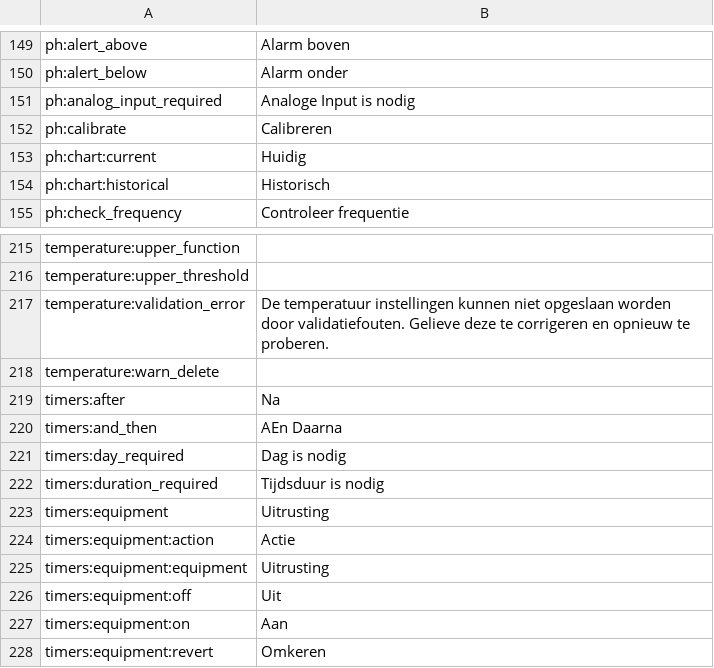
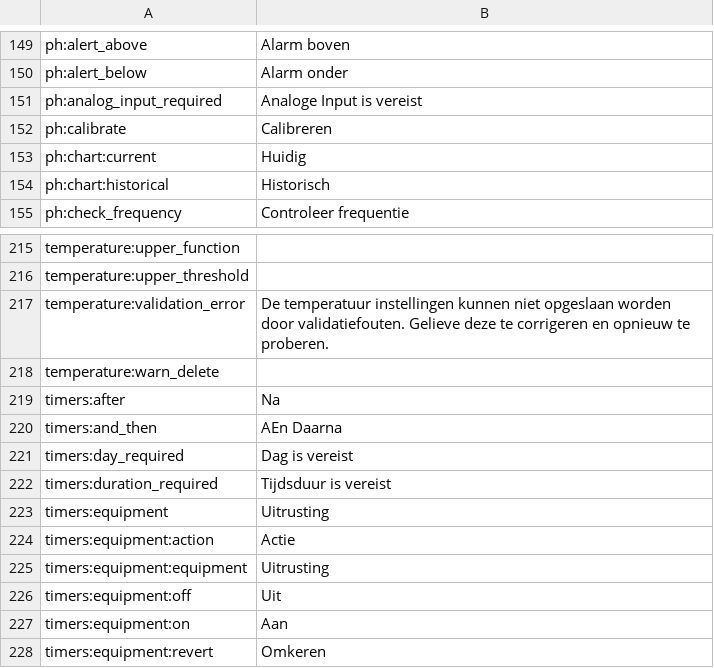
Before and after one commit to stvnmbr1/reef-pi, a CSV file: front-end/assets/translations/nl.csv, drawn as a sheet; only a part is shown, gaps mark what is left out; the diff covers the shown part only.

```diff
--- a/front-end/assets/translations/nl.csv
+++ b/front-end/assets/translations/nl.csv
@@ -150,3 +150,3 @@ ph:alert_above,Alarm boven
 ph:alert_below,Alarm onder
-ph:analog_input_required,Analoge Input is nodig
+ph:analog_input_required,Analoge Input is vereist
 ph:calibrate,Calibreren
@@ -220,4 +220,4 @@ timers:after,Na
 timers:and_then,AEn Daarna
-timers:day_required,Dag is nodig
-timers:duration_required,Tijdsduur is nodig
+timers:day_required,Dag is vereist
+timers:duration_required,Tijdsduur is vereist
 timers:equipment,Uitrusting
```
Also changed, not shown: 23 edited cells elsewhere in this file.
